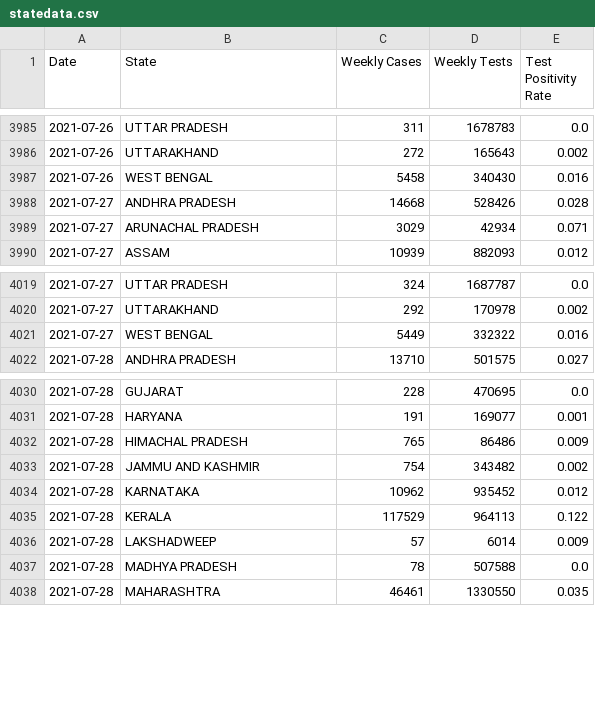
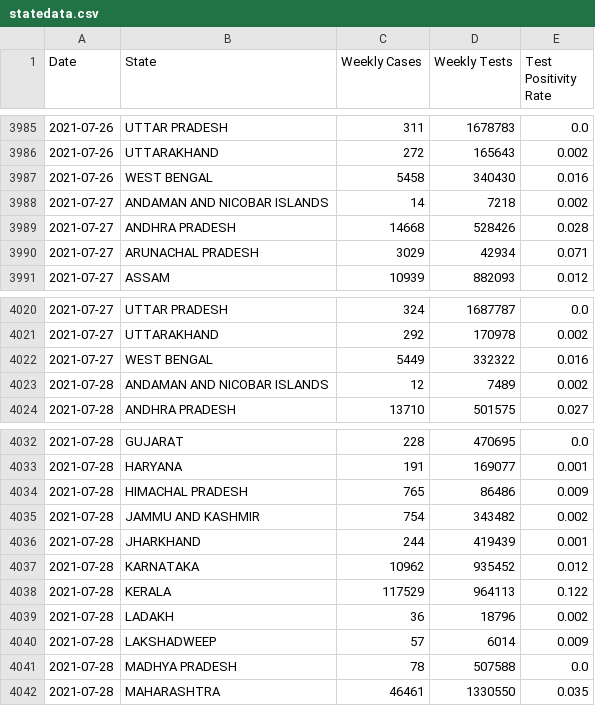
Before and after one commit to aatishb/indiatestpositivitydata, a CSV file: statedata.csv, drawn as a sheet; only a part is shown, gaps mark what is left out; the diff names each change by its address in the sheet, - before the commit and + after, or states it on an @@ line.

```diff
--- a/statedata.csv
+++ b/statedata.csv
+row 3988: 2021-07-27 | ANDAMAN AND NICOBAR ISLANDS | 14 | 7218 | 0.002
+row 4023: 2021-07-28 | ANDAMAN AND NICOBAR ISLANDS | 12 | 7489 | 0.002
+row 4036: 2021-07-28 | JHARKHAND | 244 | 419439 | 0.001
+row 4039: 2021-07-28 | LADAKH | 36 | 18796 | 0.002
```
